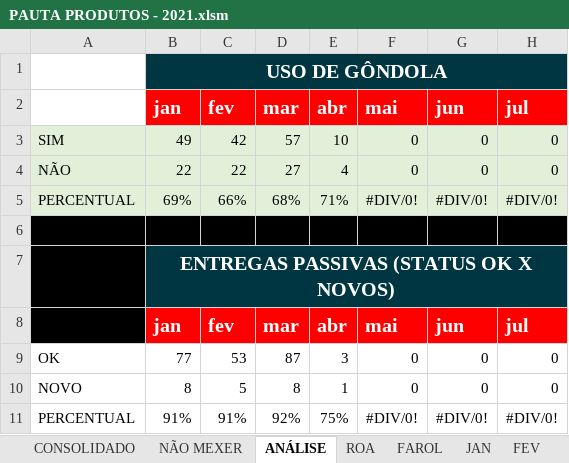
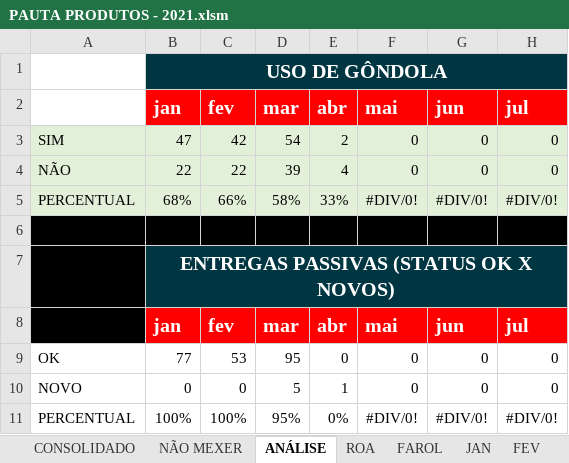
Before and after one commit to uni-marketing/Repository, an Excel workbook: PAUTA PRODUTOS - 2021.xlsm, sheet ANÁLISE, drawn as a sheet; only a part is shown; values as stored, in another font and other column widths than the file's, no borders; the diff names each change by its address in the sheet, - before the commit and + after, or states it on an @@ line.

```diff
--- a/PAUTA PRODUTOS - 2021.xlsm (sheet ANÁLISE)
+++ b/PAUTA PRODUTOS - 2021.xlsm (sheet ANÁLISE)
-B3: 49
+B3: 47
-D3: 57
+D3: 54
-E3: 10
+E3: 2
-D4: 27
+D4: 39
-B5: 69%
+B5: 68%
-D5: 68%
+D5: 58%
-E5: 71%
+E5: 33%
-D9: 87
+D9: 95
-E9: 3
+E9: 0
-B10: 8
+B10: 0
-C10: 5
+C10: 0
-D10: 8
+D10: 5
-B11: 91%
+B11: 100%
-C11: 91%
+C11: 100%
-D11: 92%
+D11: 95%
-E11: 75%
+E11: 0%
```
Also changed, not shown: sheet CONSOLIDADO, sheet ABR, sheet MAR, sheet ROA, sheet NÃO MEXER, hidden cells.
